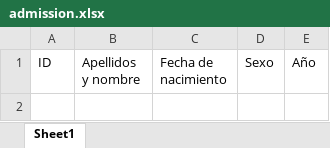
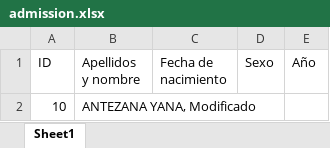
Before and after one commit to paulantezana/review, an Excel workbook: temp/admission.xlsx, sheet Sheet1, drawn as a sheet; values as stored, in another font and other column widths than the file's, no borders; the diff names each change by its address in the sheet, - before the commit and + after, or states it on an @@ line.

```diff
--- a/temp/admission.xlsx (sheet Sheet1)
+++ b/temp/admission.xlsx (sheet Sheet1)
+row 2: 10 | ANTEZANA YANA, Modificado
```
Also changed, not shown: 2 other files.
